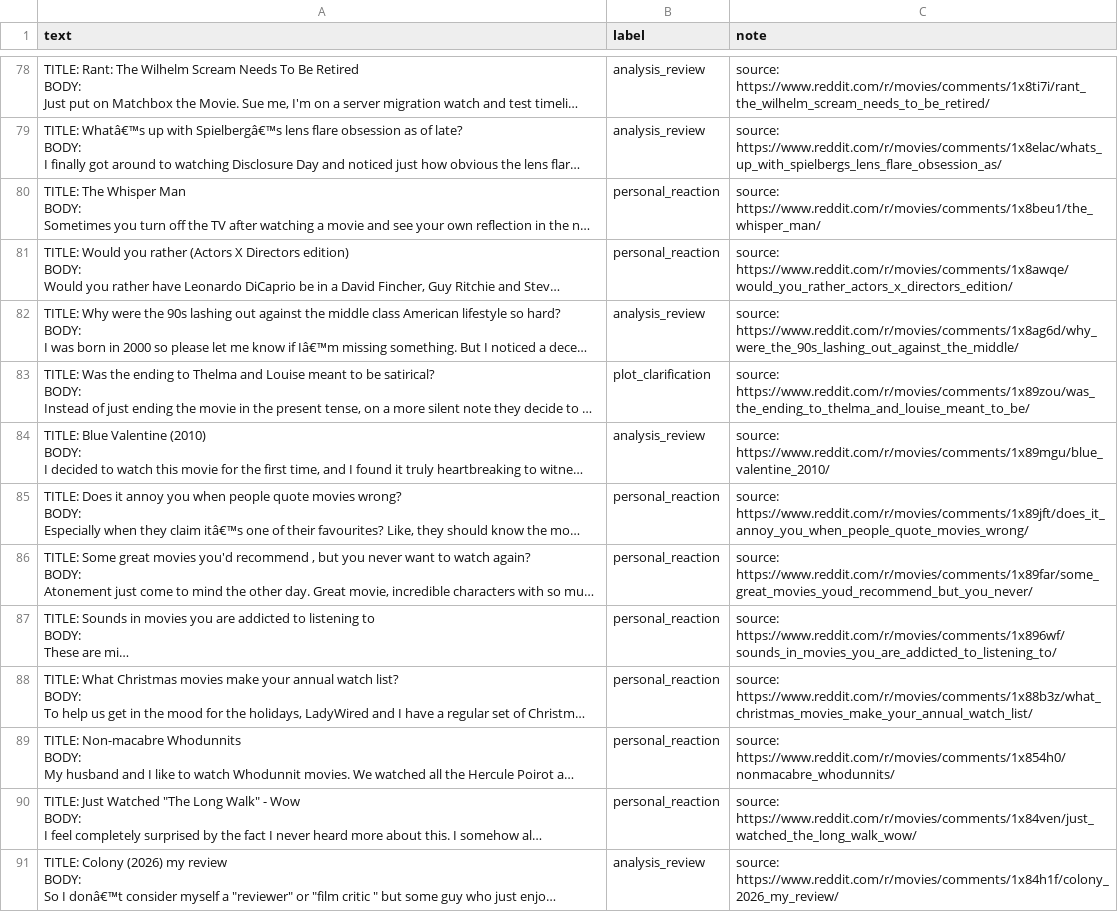
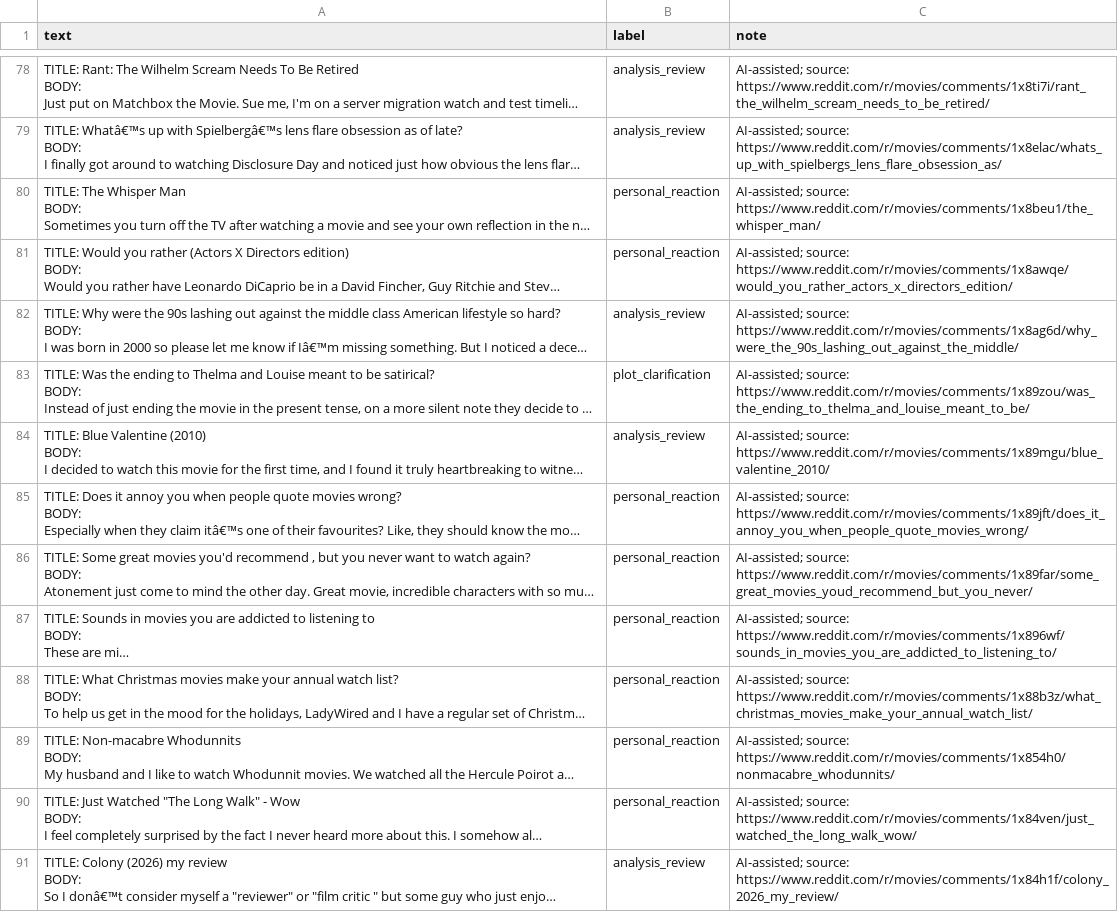
Before and after one commit to Billy-Weeks/ai201-project3-takemeter-starter-v2026, a CSV file: labels.csv, drawn as a sheet; only a part is shown, gaps mark what is left out; long unchanged cells end in …; the diff covers the shown part only; the diff names each change by its address in the sheet, - before the commit and + after, or states it on an @@ line.

Commit message:
Added notes to labeling document and updated README with milestone 4 information

```diff
--- a/labels.csv
+++ b/labels.csv
-C78 (note): source: https://www.reddit.com/r/movies/comments/1x8ti7i/rant_the_wilhelm_scream_needs_to_be_retired/
+C78 (note): AI-assisted; source: https://www.reddit.com/r/movies/comments/1x8ti7i/rant_the_wilhelm_scream_needs_to_be_retired/
-C79 (note): source: https://www.reddit.com/r/movies/comments/1x8elac/whats_up_with_spielbergs_lens_flare_obsession_as/
+C79 (note): AI-assisted; source: https://www.reddit.com/r/movies/comments/1x8elac/whats_up_with_spielbergs_lens_flare_obsession_as/
-C80 (note): source: https://www.reddit.com/r/movies/comments/1x8beu1/the_whisper_man/
+C80 (note): AI-assisted; source: https://www.reddit.com/r/movies/comments/1x8beu1/the_whisper_man/
-C81 (note): source: https://www.reddit.com/r/movies/comments/1x8awqe/would_you_rather_actors_x_directors_edition/
+C81 (note): AI-assisted; source: https://www.reddit.com/r/movies/comments/1x8awqe/would_you_rather_actors_x_directors_edition/
-C82 (note): source: https://www.reddit.com/r/movies/comments/1x8ag6d/why_were_the_90s_lashing_out_against_the_middle/
+C82 (note): AI-assisted; source: https://www.reddit.com/r/movies/comments/1x8ag6d/why_were_the_90s_lashing_out_against_the_middle/
-C83 (note): source: https://www.reddit.com/r/movies/comments/1x89zou/was_the_ending_to_thelma_and_louise_meant_to_be/
+C83 (note): AI-assisted; source: https://www.reddit.com/r/movies/comments/1x89zou/was_the_ending_to_thelma_and_louise_meant_to_be/
-C84 (note): source: https://www.reddit.com/r/movies/comments/1x89mgu/blue_valentine_2010/
+C84 (note): AI-assisted; source: https://www.reddit.com/r/movies/comments/1x89mgu/blue_valentine_2010/
-C85 (note): source: https://www.reddit.com/r/movies/comments/1x89jft/does_it_annoy_you_when_people_quote_movies_wrong/
+C85 (note): AI-assisted; source: https://www.reddit.com/r/movies/comments/1x89jft/does_it_annoy_you_when_people_quote_movies_wrong/
-C86 (note): source: https://www.reddit.com/r/movies/comments/1x89far/some_great_movies_youd_recommend_but_you_never/
+C86 (note): AI-assisted; source: https://www.reddit.com/r/movies/comments/1x89far/some_great_movies_youd_recommend_but_you_never/
-C87 (note): source: https://www.reddit.com/r/movies/comments/1x896wf/sounds_in_movies_you_are_addicted_to_listening_to/
+C87 (note): AI-assisted; source: https://www.reddit.com/r/movies/comments/1x896wf/sounds_in_movies_you_are_addicted_to_listening_to/
-C88 (note): source: https://www.reddit.com/r/movies/comments/1x88b3z/what_christmas_movies_make_your_annual_watch_list/
+C88 (note): AI-assisted; source: https://www.reddit.com/r/movies/comments/1x88b3z/what_christmas_movies_make_your_annual_watch_list/
-C89 (note): source: https://www.reddit.com/r/movies/comments/1x854h0/nonmacabre_whodunnits/
+C89 (note): AI-assisted; source: https://www.reddit.com/r/movies/comments/1x854h0/nonmacabre_whodunnits/
-C90 (note): source: https://www.reddit.com/r/movies/comments/1x84ven/just_watched_the_long_walk_wow/
+C90 (note): AI-assisted; source: https://www.reddit.com/r/movies/comments/1x84ven/just_watched_the_long_walk_wow/
-C91 (note): source: https://www.reddit.com/r/movies/comments/1x84h1f/colony_2026_my_review/
+C91 (note): AI-assisted; source: https://www.reddit.com/r/movies/comments/1x84h1f/colony_2026_my_review/
```
Also changed, not shown: 164 edited cells elsewhere in this file, 1 other file.
